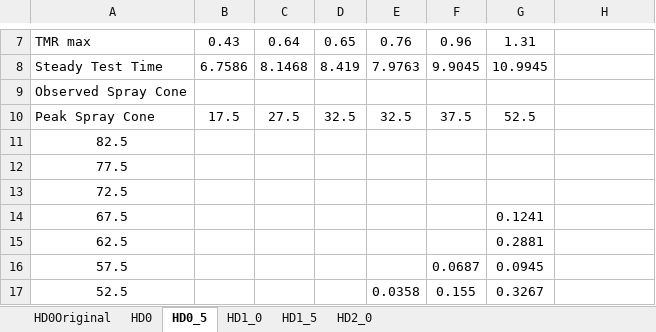
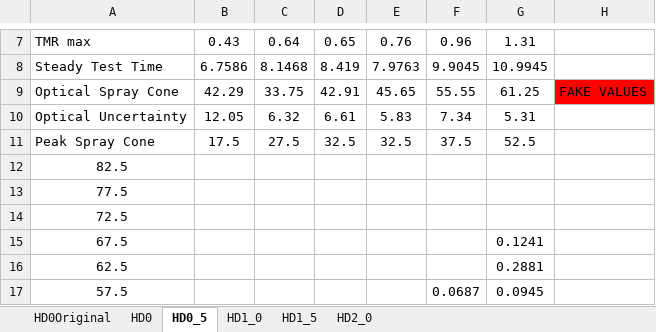
Before and after one commit to mpmcd2014/441-Pintle, an Excel workbook: McDermott/Visualization/Data summary - REF.xlsx, sheet HD0_5, drawn as a sheet; only a part is shown, gaps mark what is left out; the shorter side is filled out with more unchanged rows; values as stored, in another font and other column widths than the file's, no borders; charts and pictures not drawn; removed rows and columns are numbered as before the commit, all else as after; the diff names each change by its address in the sheet, - before the commit and + after, or states it on an @@ line.

```diff
--- a/McDermott/Visualization/Data summary - REF.xlsx (sheet HD0_5)
+++ b/McDermott/Visualization/Data summary - REF.xlsx (sheet HD0_5)
-row 9: Observed Spray Cone
+row 9: Optical Spray Cone | 42.29 | 33.75 | 42.91 | 45.65 | 55.55 | 61.25 | FAKE VALUES
+row 10: Optical Uncertainty | 12.05 | 6.32 | 6.61 | 5.83 | 7.34 | 5.31
```
Also changed, not shown: sheet HD0, sheet HD1_0, sheet HD1_5, sheet HD2_0, formulas that keep their value, charts or pictures, McDermott/Visualization/Data summary.xlsx, 34 other files.
